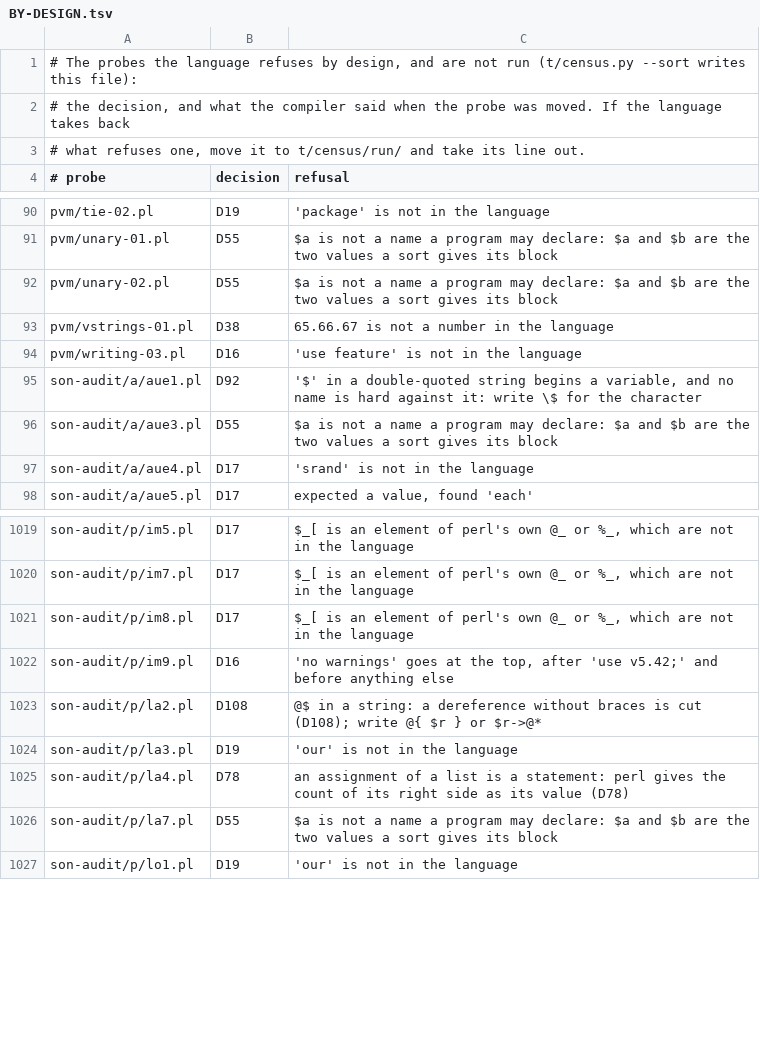
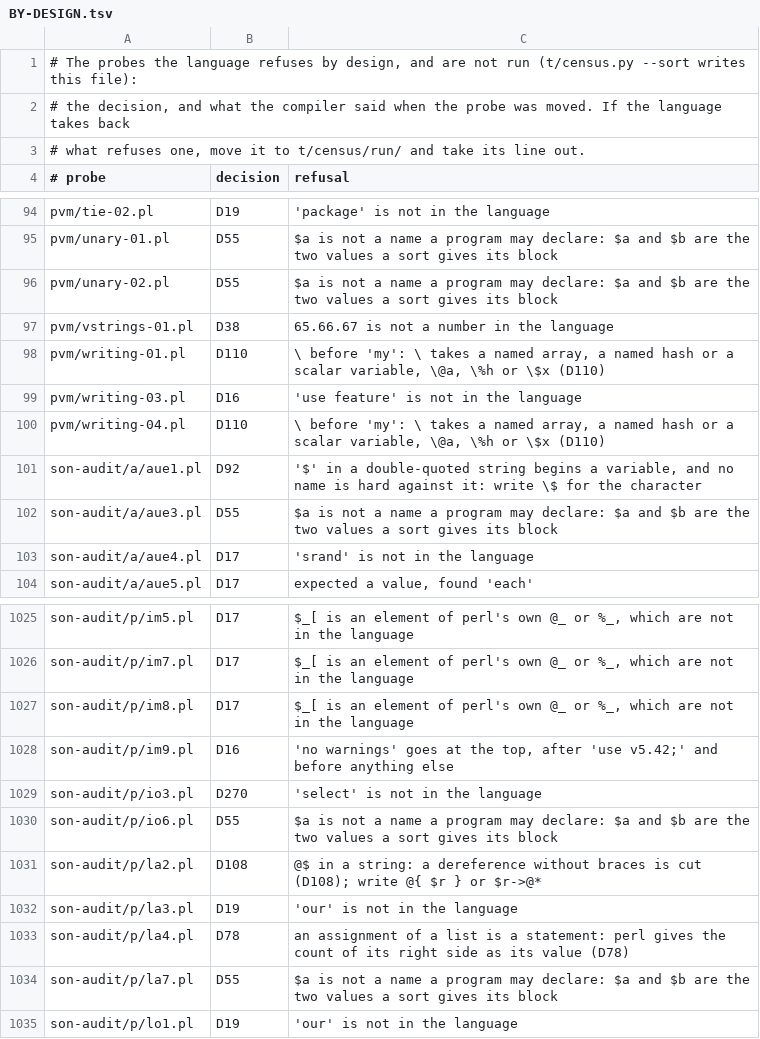
Before and after one commit to stevan/curly, a TSV file: t/census/BY-DESIGN.tsv, drawn as a sheet; only a part is shown, gaps mark what is left out; the diff covers the shown part only.

```diff
--- a/t/census/BY-DESIGN.tsv
+++ b/t/census/BY-DESIGN.tsv
@@ -93,3 +97,5 @@ pvm/unary-02.pl	D55	$a is not a name a program may declare: $a and $b are the tw
 pvm/vstrings-01.pl	D38	65.66.67 is not a number in the language
+pvm/writing-01.pl	D110	\ before 'my': \ takes a named array, a named hash or a scalar variable, \@a, \%h or \$x (D110)
 pvm/writing-03.pl	D16	'use feature' is not in the language
+pvm/writing-04.pl	D110	\ before 'my': \ takes a named array, a named hash or a scalar variable, \@a, \%h or \$x (D110)
 son-audit/a/aue1.pl	D92	'$' in a double-quoted string begins a variable, and no name is hard against it: write \$ for the character
@@ -1022,2 +1028,4 @@ son-audit/p/im8.pl	D17	$_[ is an element of perl's own @_ or %_, which are not i
 son-audit/p/im9.pl	D16	'no warnings' goes at the top, after 'use v5.42;' and before anything else
+son-audit/p/io3.pl	D270	'select' is not in the language
+son-audit/p/io6.pl	D55	$a is not a name a program may declare: $a and $b are the two values a sort gives its block
 son-audit/p/la2.pl	D108	@$ in a string: a dereference without braces is cut (D108); write @{ $r } or $r->@*
```
Also changed, not shown: 14 added rows elsewhere in this file, 23 other files.
